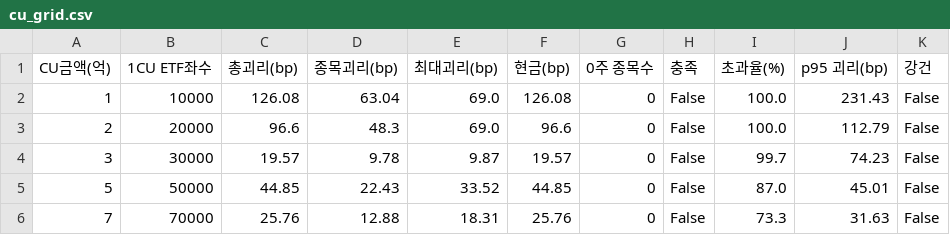
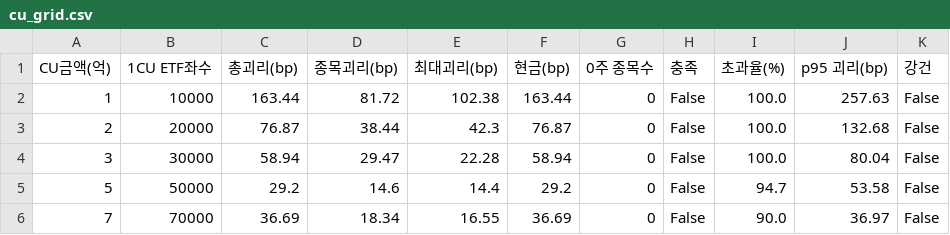
Before and after one commit to minsuquant-cloud/jeongga_hbm_etf, a CSV file: etf/output/cu_grid.csv, drawn as a sheet; only a part is shown; the diff covers the shown part only.

```diff
--- a/etf/output/cu_grid.csv
+++ b/etf/output/cu_grid.csv
@@ -1,6 +1,6 @@
 CU금액(억),1CU ETF좌수,총괴리(bp),종목괴리(bp),최대괴리(bp),현금(bp),0주 종목수,충족,초과율(%),p95 괴리(bp),강건
-1,10000,126.08,63.04,69.0,126.08,0,False,100.0,231.43,False
-2,20000,96.6,48.3,69.0,96.6,0,False,100.0,112.79,False
-3,30000,19.57,9.78,9.87,19.57,0,False,99.7,74.23,False
-5,50000,44.85,22.43,33.52,44.85,0,False,87.0,45.01,False
-7,70000,25.76,12.88,18.31,25.76,0,False,73.3,31.63,False
+1,10000,163.44,81.72,102.38,163.44,0,False,100.0,257.63,False
+2,20000,76.87,38.44,42.3,76.87,0,False,100.0,132.68,False
+3,30000,58.94,29.47,22.28,58.94,0,False,100.0,80.04,False
+5,50000,29.2,14.6,14.4,29.2,0,False,94.7,53.58,False
+7,70000,36.69,18.34,16.55,36.69,0,False,90.0,36.97,False
```
Also changed, not shown: 30 edited cells elsewhere in this file, etf/output/capacity_report.csv, etf/output/compliance_report.csv, 12 other files.
